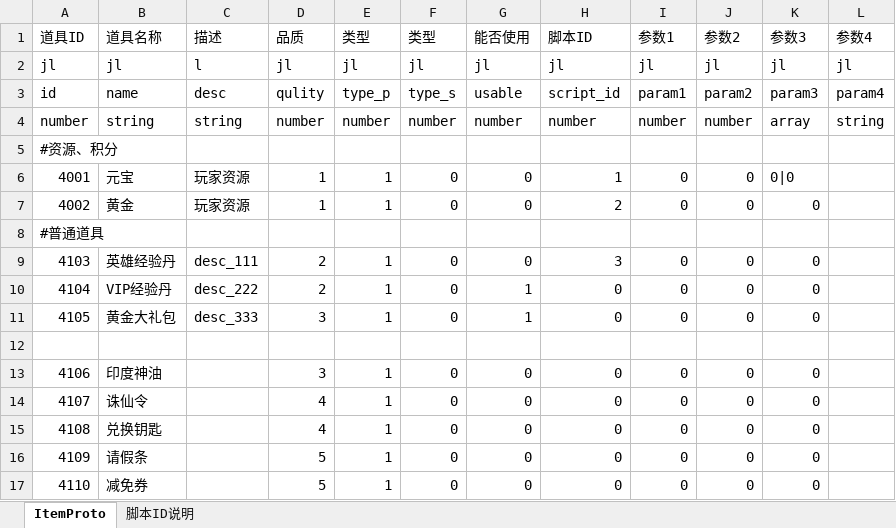
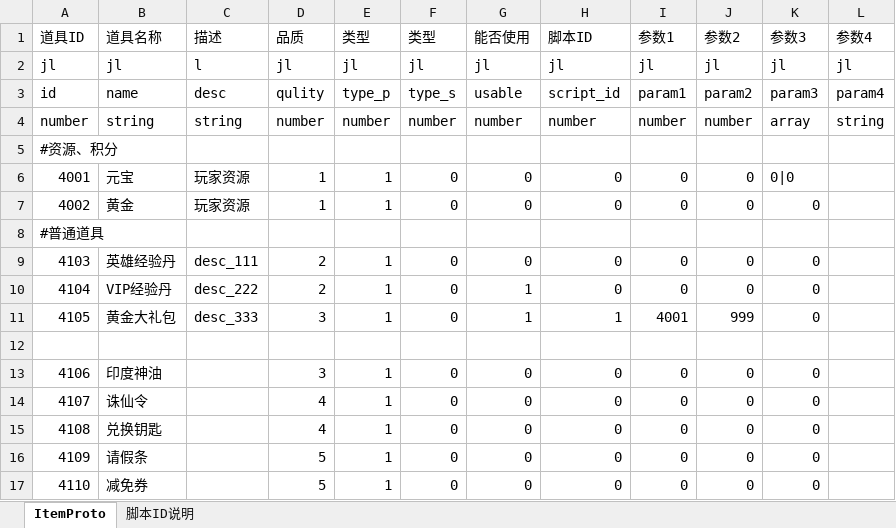
Before and after one commit to preboy/gworld, an Excel workbook: plan/excel/item_道具表.xlsx, sheet ItemProto, drawn as a sheet; values as stored, in another font and other column widths than the file's, no borders; the diff names each change by its address in the sheet, - before the commit and + after, or states it on an @@ line.

```diff
--- a/plan/excel/item_道具表.xlsx (sheet ItemProto)
+++ b/plan/excel/item_道具表.xlsx (sheet ItemProto)
-H6 (脚本ID): 1
+H6 (脚本ID): 0
-H7 (脚本ID): 2
+H7 (脚本ID): 0
-H9 (脚本ID): 3
+H9 (脚本ID): 0
-H11 (脚本ID): 0
+H11 (脚本ID): 1
-I11 (参数1): 0
+I11 (参数1): 4001
-J11 (参数2): 0
+J11 (参数2): 999
```
Also changed, not shown: 1 other file.
